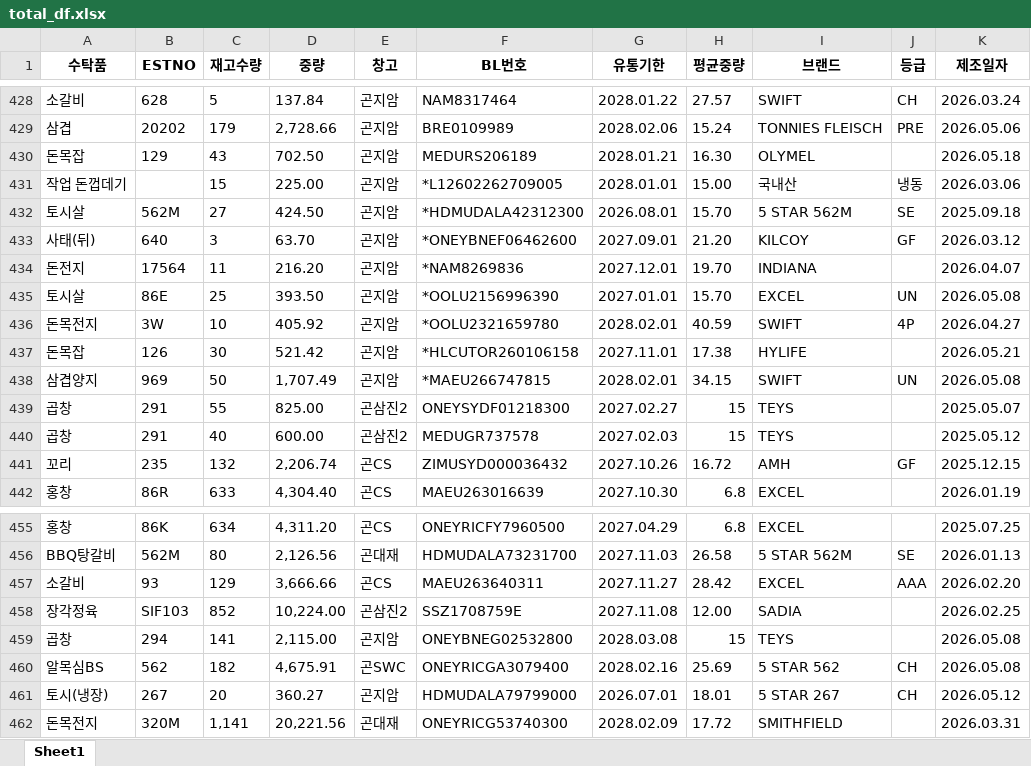
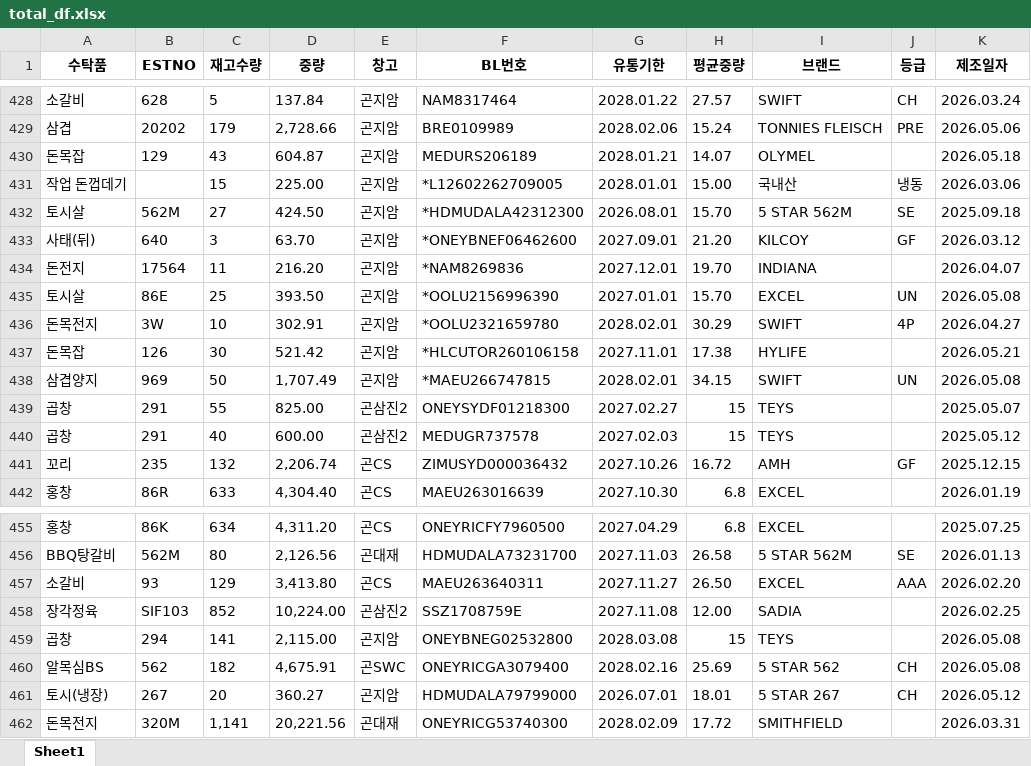
Before and after one commit to hammit-01/azy_firbase_web, an Excel workbook: total_df.xlsx, sheet Sheet1, drawn as a sheet; only a part is shown, gaps mark what is left out; values as stored, in another font and other column widths than the file's, no borders; the diff covers the shown part only; the diff names each change by its address in the sheet, - before the commit and + after, or states it on an @@ line.

```diff
--- a/total_df.xlsx (sheet Sheet1)
+++ b/total_df.xlsx (sheet Sheet1)
-D430 (중량): 702.50
+D430 (중량): 604.87
-H430 (평균중량): 16.30
+H430 (평균중량): 14.07
-D436 (중량): 405.92
+D436 (중량): 302.91
-H436 (평균중량): 40.59
+H436 (평균중량): 30.29
-D457 (중량): 3,666.66
+D457 (중량): 3,413.80
-H457 (평균중량): 28.42
+H457 (평균중량): 26.50
```
Also changed, not shown: 3 moved rows and 8 edited cells elsewhere in this sheet, 16 other files.
